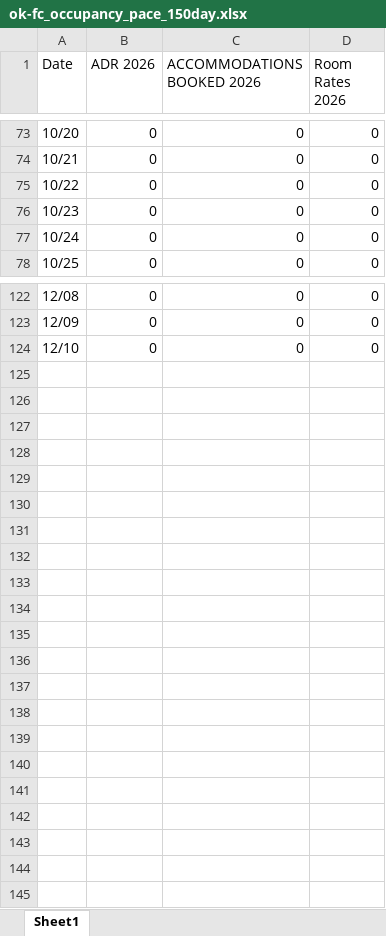
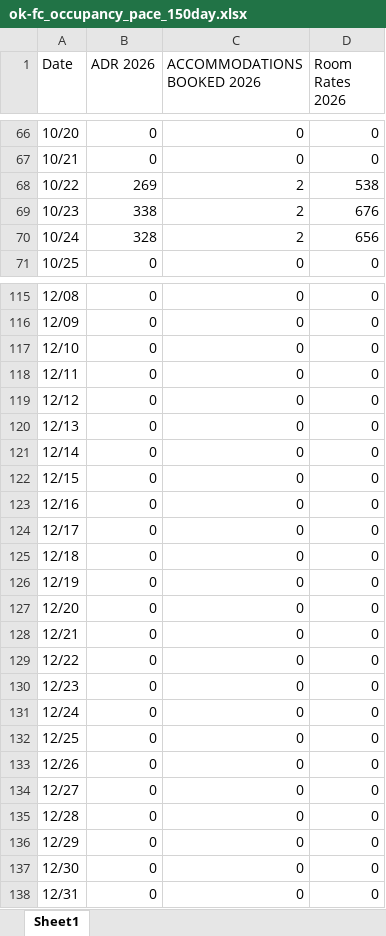
Before and after one commit to Linton-Hospitality/OK-FC_Reporting, an Excel workbook: ok-fc_occupancy_pace_150day.xlsx, sheet Sheet1, drawn as a sheet; only a part is shown, gaps mark what is left out; values as stored, in another font and other column widths than the file's, no borders; addresses are those after the commit; the diff covers the shown part only; the diff names each change by its address in the sheet, - before the commit and + after, or states it on an @@ line.

```diff
--- a/ok-fc_occupancy_pace_150day.xlsx (sheet Sheet1)
+++ b/ok-fc_occupancy_pace_150day.xlsx (sheet Sheet1)
-B68 (ADR 2026): 0
+B68 (ADR 2026): 269
-C68:C70 (ACCOMMODATIONS BOOKED 2026): 0
+C68:C70 (ACCOMMODATIONS BOOKED 2026): 2
-D68 (Room Rates 2026): 0
+D68 (Room Rates 2026): 538
-B69 (ADR 2026): 0
+B69 (ADR 2026): 338
-D69 (Room Rates 2026): 0
+D69 (Room Rates 2026): 676
-B70 (ADR 2026): 0
+B70 (ADR 2026): 328
-D70 (Room Rates 2026): 0
+D70 (Room Rates 2026): 656
+row 118: 12/11 | 0 | 0 | 0
+row 119: 12/12 | 0 | 0 | 0
+row 120: 12/13 | 0 | 0 | 0
+row 121: 12/14 | 0 | 0 | 0
+row 122: 12/15 | 0 | 0 | 0
+row 123: 12/16 | 0 | 0 | 0
+row 124: 12/17 | 0 | 0 | 0
+row 125: 12/18 | 0 | 0 | 0
+row 126: 12/19 | 0 | 0 | 0
+row 127: 12/20 | 0 | 0 | 0
+row 128: 12/21 | 0 | 0 | 0
+row 129: 12/22 | 0 | 0 | 0
+row 130: 12/23 | 0 | 0 | 0
+row 131: 12/24 | 0 | 0 | 0
+row 132: 12/25 | 0 | 0 | 0
+row 133: 12/26 | 0 | 0 | 0
+row 134: 12/27 | 0 | 0 | 0
+row 135: 12/28 | 0 | 0 | 0
+row 136: 12/29 | 0 | 0 | 0
+row 137: 12/30 | 0 | 0 | 0
+row 138: 12/31 | 0 | 0 | 0
```
Also changed, not shown: 7 removed rows and 49 edited cells elsewhere in this sheet, ok-fc_occupancy_2026ytd.xlsx.
